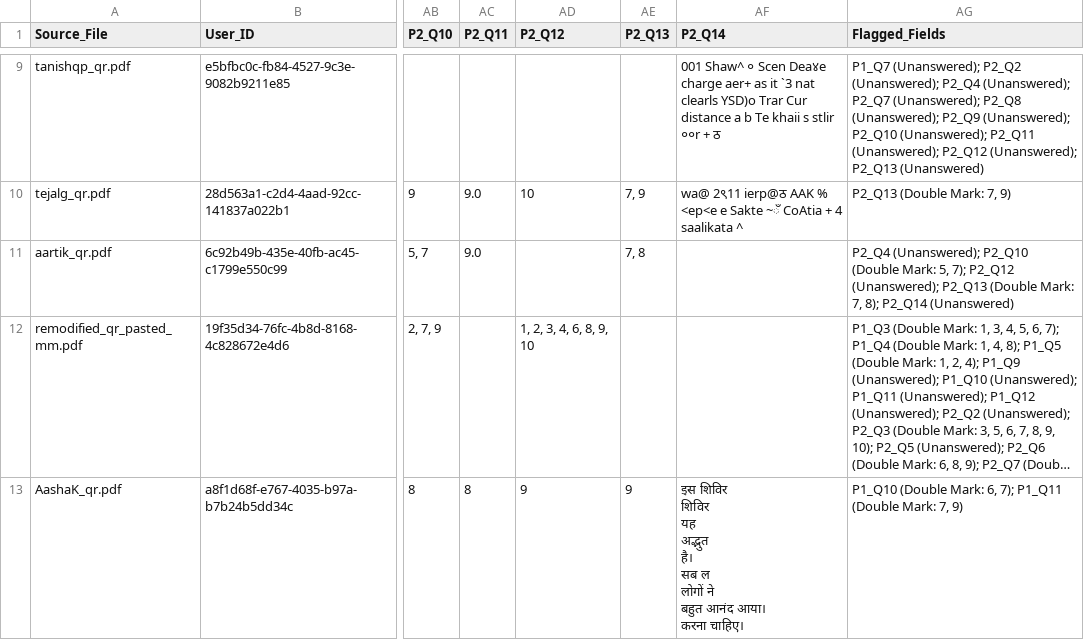
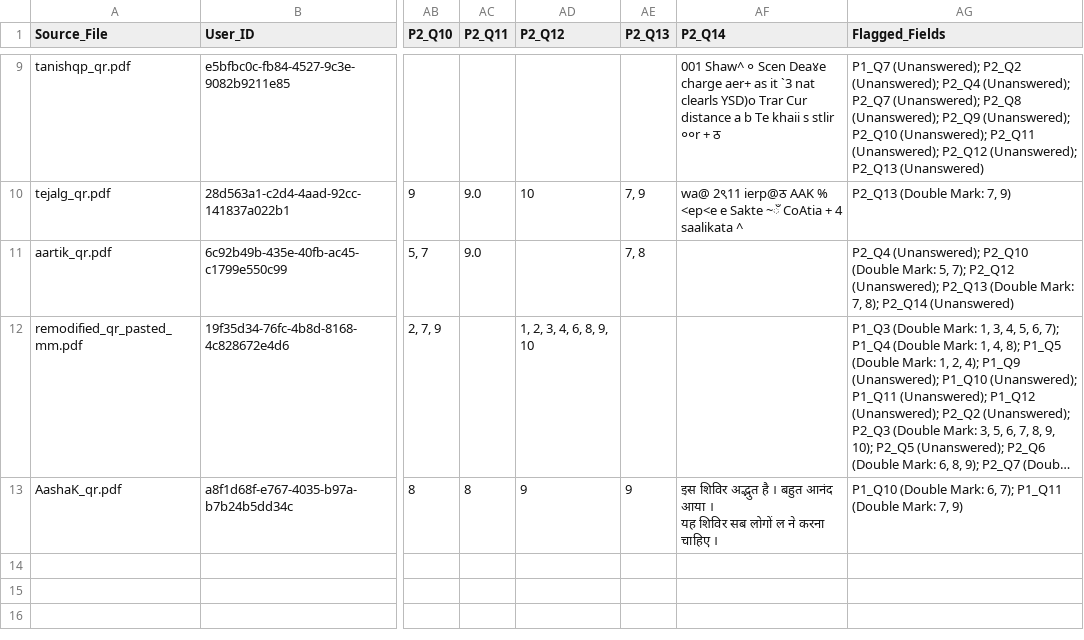
Before and after one commit to nachiket9731-design/ocr_project, a CSV file: output.csv, drawn as a sheet; only a part is shown, gaps mark what is left out; long unchanged cells end in …; ↵ is a line break in a cell; the diff names each change by its address in the sheet, - before the commit and + after, or states it on an @@ line.

Commit message:
Fix Q14 vertical column OCR reading order

```diff
--- a/output.csv
+++ b/output.csv
-AF13 (P2_Q14): इस शिविर ↵ शिविर ↵ यह ↵ अद्भुत ↵ है। ↵ सब ल ↵ लोगों ने ↵ बहुत आनंद आया। ↵ करना चाहिए।
+AF13 (P2_Q14): इस शिविर अद्भुत है । बहुत आनंद आया । ↵ यह शिविर सब लोगों ल ने करना चाहिए ।
```
Also changed, not shown: 1 other file.
